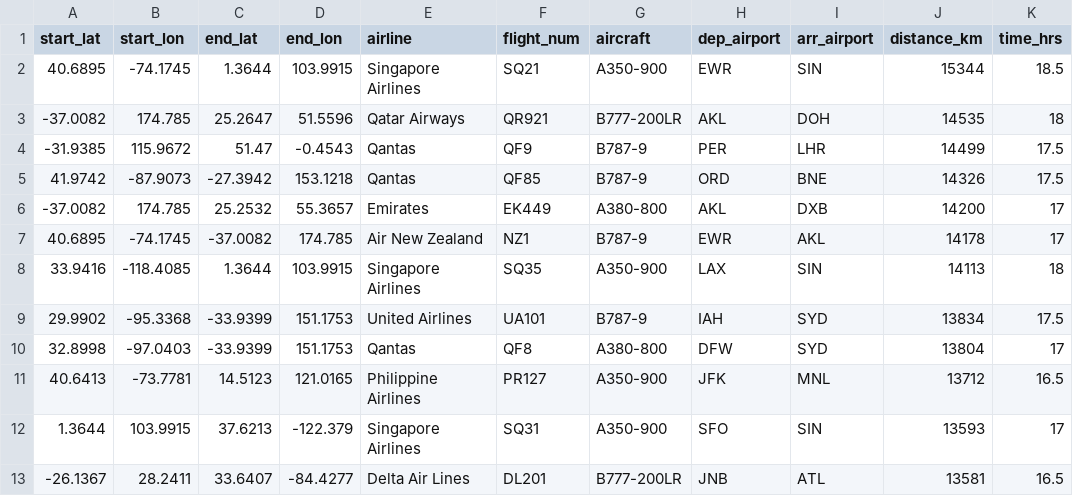
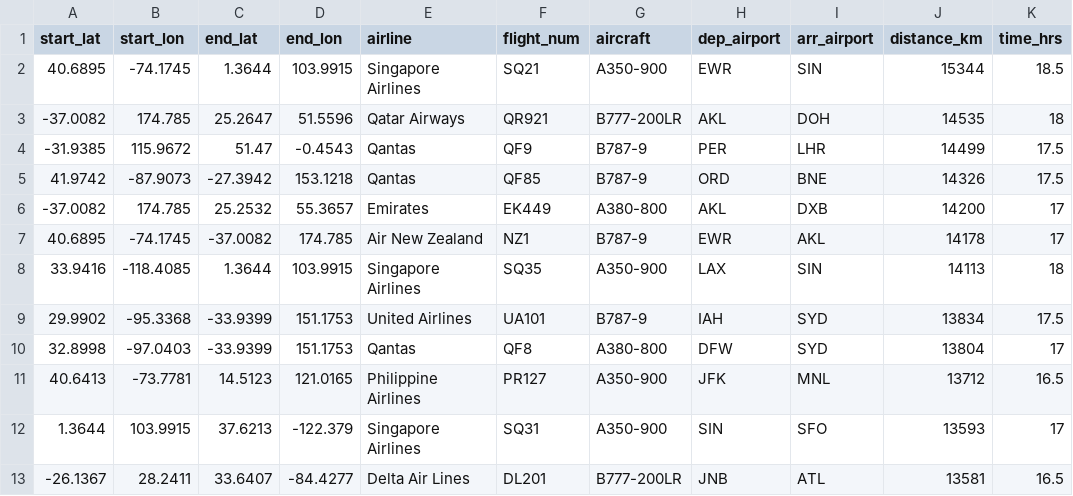
Before and after one commit to greghuang8/Geovis, a CSV file: Longest_flights.csv, drawn as a sheet.

Commit message:
Small update with longest_flights -> swapped airports (coordinates were switched)

```diff
--- a/Longest_flights.csv
+++ b/Longest_flights.csv
@@ -11,3 +11,3 @@ start_lat,start_lon,end_lat,end_lon,airline,flight_num,aircraft,dep_airport,arr_
 40.6413,-73.7781,14.5123,121.0165,Philippine Airlines,PR127,A350-900,JFK,MNL,13712,16.5
-1.3644,103.9915,37.6213,-122.379,Singapore Airlines,SQ31,A350-900,SFO,SIN,13593,17
+1.3644,103.9915,37.6213,-122.379,Singapore Airlines,SQ31,A350-900,SIN,SFO,13593,17
 -26.1367,28.2411,33.6407,-84.4277,Delta Air Lines,DL201,B777-200LR,JNB,ATL,13581,16.5
```
